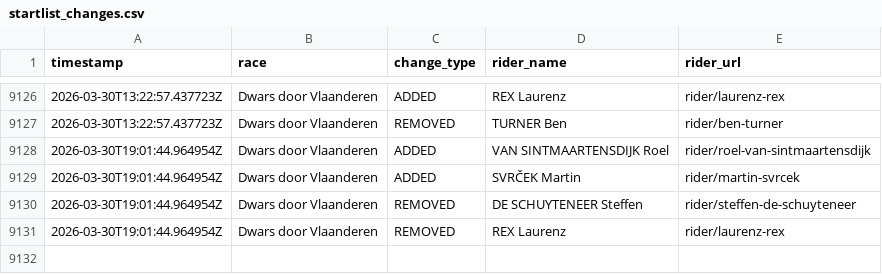
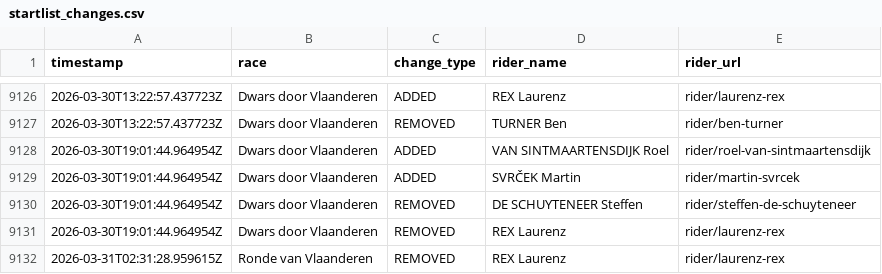
Before and after one commit to nigellindemann-dev/wm26, a CSV file: output/startlist_changes.csv, drawn as a sheet; only a part is shown, gaps mark what is left out; the diff names each change by its address in the sheet, - before the commit and + after, or states it on an @@ line.

```diff
--- a/output/startlist_changes.csv
+++ b/output/startlist_changes.csv
+row 9132: 2026-03-31T02:31:28.959615Z | Ronde van Vlaanderen | REMOVED | REX Laurenz | rider/laurenz-rex
```
Also changed, not shown: output/startlist_matrix.csv, 2 other files.
